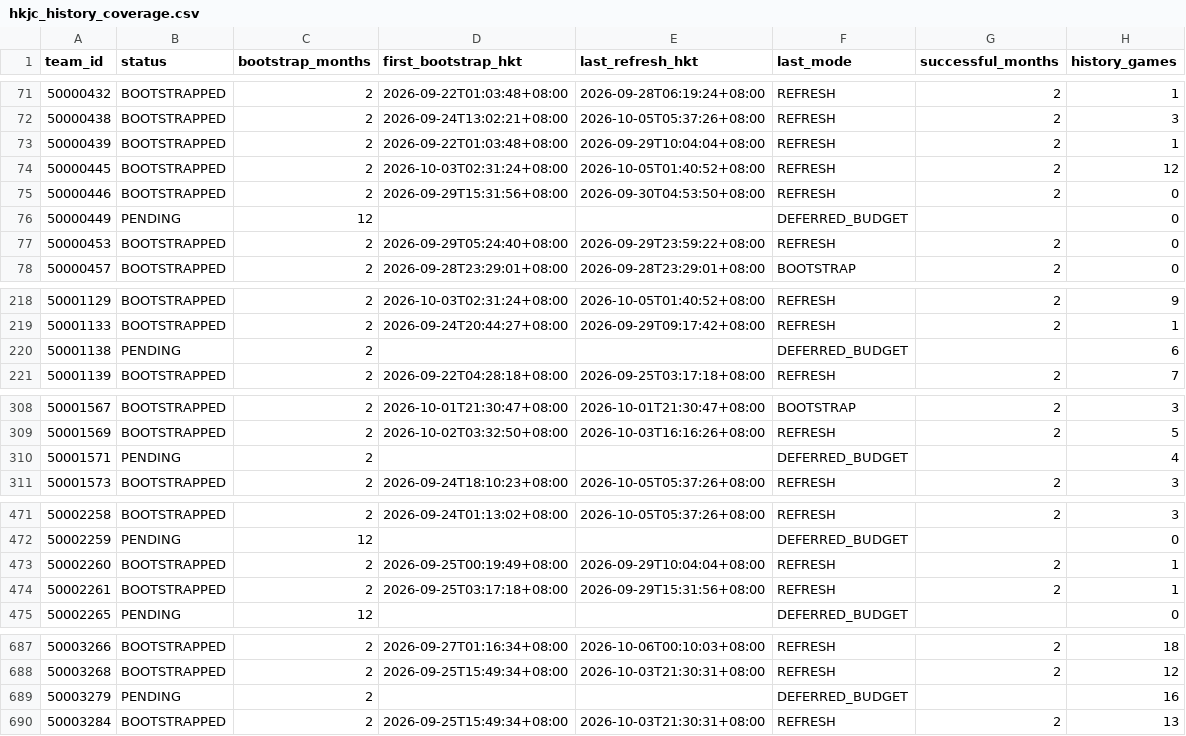
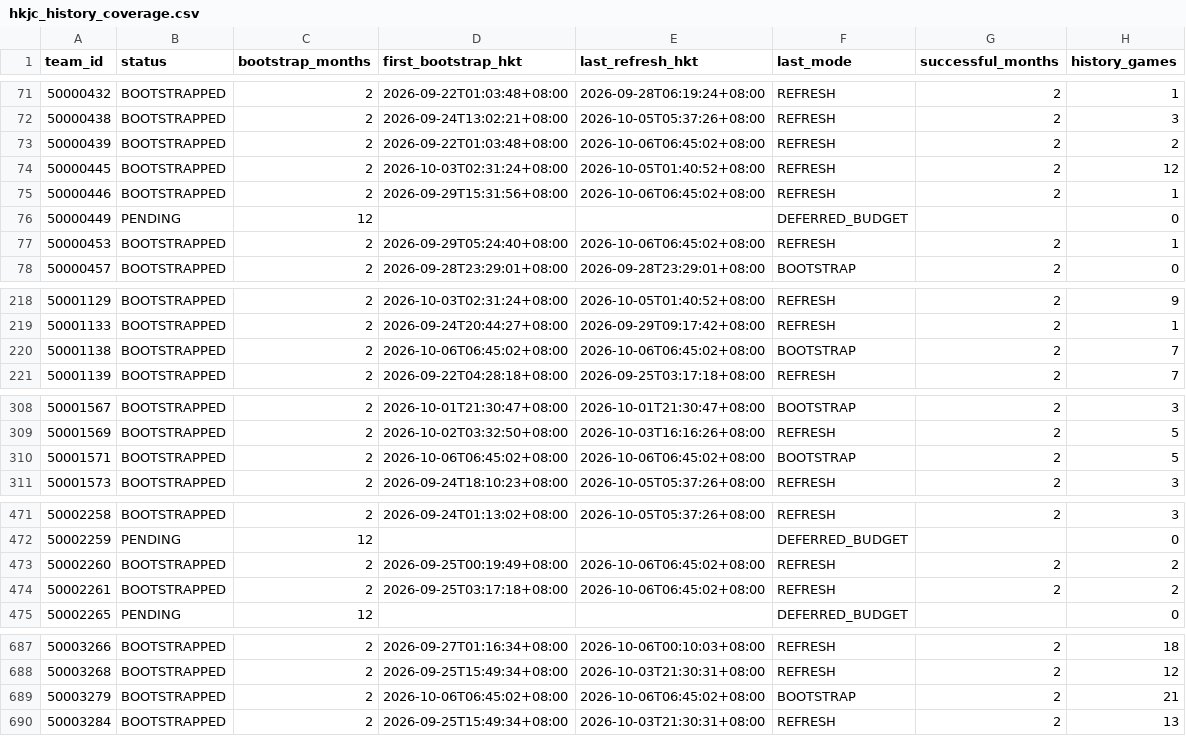
Before and after one commit to sargesticky-code/football-fast-tracker, a CSV file: data/hkjc_history_coverage.csv, drawn as a sheet; only a part is shown, gaps mark what is left out; the diff covers the shown part only.

```diff
--- a/data/hkjc_history_coverage.csv
+++ b/data/hkjc_history_coverage.csv
@@ -72,7 +72,7 @@
 50000438,BOOTSTRAPPED,2,2026-09-24T13:02:21+08:00,2026-10-05T05:37:26+08:00,REFRESH,2,3
-50000439,BOOTSTRAPPED,2,2026-09-22T01:03:48+08:00,2026-09-29T10:04:04+08:00,REFRESH,2,1
+50000439,BOOTSTRAPPED,2,2026-09-22T01:03:48+08:00,2026-10-06T06:45:02+08:00,REFRESH,2,2
 50000445,BOOTSTRAPPED,2,2026-10-03T02:31:24+08:00,2026-10-05T01:40:52+08:00,REFRESH,2,12
-50000446,BOOTSTRAPPED,2,2026-09-29T15:31:56+08:00,2026-09-30T04:53:50+08:00,REFRESH,2,0
+50000446,BOOTSTRAPPED,2,2026-09-29T15:31:56+08:00,2026-10-06T06:45:02+08:00,REFRESH,2,1
 50000449,PENDING,12,,,DEFERRED_BUDGET,,0
-50000453,BOOTSTRAPPED,2,2026-09-29T05:24:40+08:00,2026-09-29T23:59:22+08:00,REFRESH,2,0
+50000453,BOOTSTRAPPED,2,2026-09-29T05:24:40+08:00,2026-10-06T06:45:02+08:00,REFRESH,2,1
 50000457,BOOTSTRAPPED,2,2026-09-28T23:29:01+08:00,2026-09-28T23:29:01+08:00,BOOTSTRAP,2,0
@@ -219,3 +219,3 @@
 50001133,BOOTSTRAPPED,2,2026-09-24T20:44:27+08:00,2026-09-29T09:17:42+08:00,REFRESH,2,1
-50001138,PENDING,2,,,DEFERRED_BUDGET,,6
+50001138,BOOTSTRAPPED,2,2026-10-06T06:45:02+08:00,2026-10-06T06:45:02+08:00,BOOTSTRAP,2,7
 50001139,BOOTSTRAPPED,2,2026-09-22T04:28:18+08:00,2026-09-25T03:17:18+08:00,REFRESH,2,7
@@ -309,3 +309,3 @@
 50001569,BOOTSTRAPPED,2,2026-10-02T03:32:50+08:00,2026-10-03T16:16:26+08:00,REFRESH,2,5
-50001571,PENDING,2,,,DEFERRED_BUDGET,,4
+50001571,BOOTSTRAPPED,2,2026-10-06T06:45:02+08:00,2026-10-06T06:45:02+08:00,BOOTSTRAP,2,5
 50001573,BOOTSTRAPPED,2,2026-09-24T18:10:23+08:00,2026-10-05T05:37:26+08:00,REFRESH,2,3
@@ -472,4 +472,4 @@
 50002259,PENDING,12,,,DEFERRED_BUDGET,,0
-50002260,BOOTSTRAPPED,2,2026-09-25T00:19:49+08:00,2026-09-29T10:04:04+08:00,REFRESH,2,1
-50002261,BOOTSTRAPPED,2,2026-09-25T03:17:18+08:00,2026-09-29T15:31:56+08:00,REFRESH,2,1
+50002260,BOOTSTRAPPED,2,2026-09-25T00:19:49+08:00,2026-10-06T06:45:02+08:00,REFRESH,2,2
+50002261,BOOTSTRAPPED,2,2026-09-25T03:17:18+08:00,2026-10-06T06:45:02+08:00,REFRESH,2,2
 50002265,PENDING,12,,,DEFERRED_BUDGET,,0
@@ -688,3 +688,3 @@
 50003268,BOOTSTRAPPED,2,2026-09-25T15:49:34+08:00,2026-10-03T21:30:31+08:00,REFRESH,2,12
-50003279,PENDING,2,,,DEFERRED_BUDGET,,16
+50003279,BOOTSTRAPPED,2,2026-10-06T06:45:02+08:00,2026-10-06T06:45:02+08:00,BOOTSTRAP,2,21
 50003284,BOOTSTRAPPED,2,2026-09-25T15:49:34+08:00,2026-10-03T21:30:31+08:00,REFRESH,2,13
```
Also changed, not shown: 98 edited cells elsewhere in this file, data/form_current.csv, data/hkjc_current_teams.csv, 4 other files.
